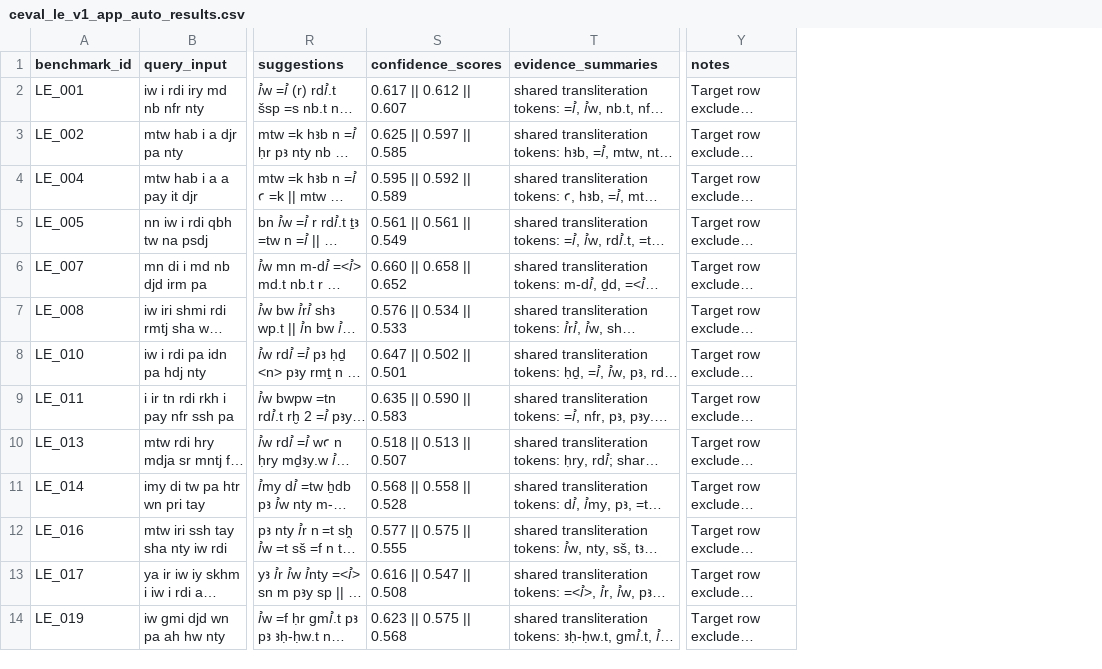
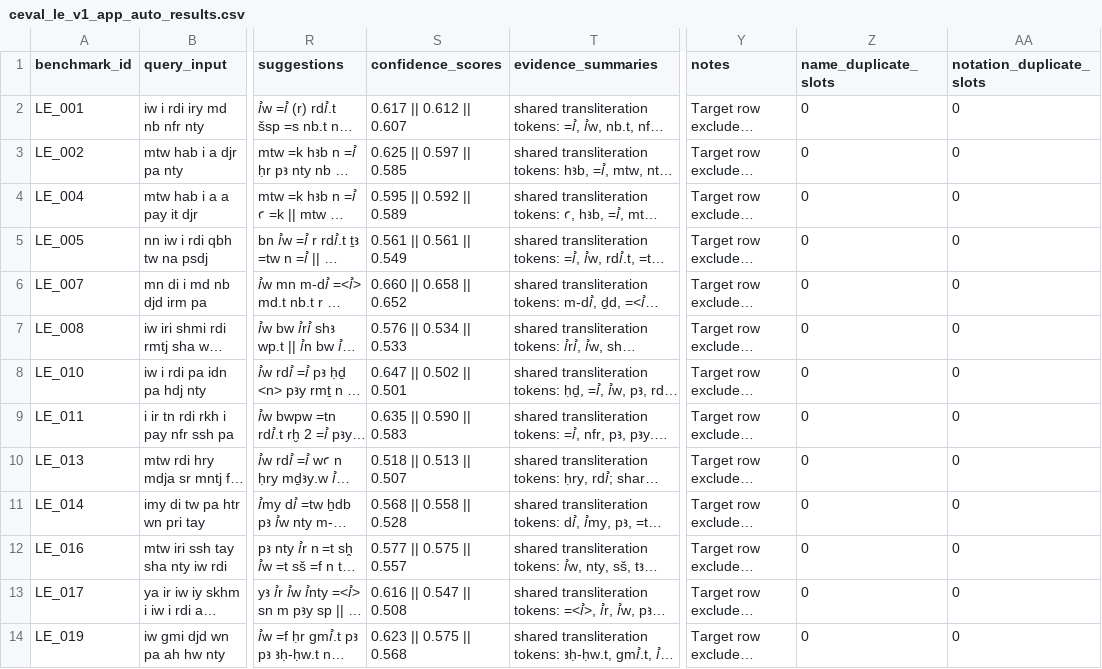
Before and after one commit to Miami05/egyptology-corpus-retrieval, a CSV file: data/benchmarks/ceval_le_v1_app_auto_results.csv, drawn as a sheet; only a part is shown, gaps mark what is left out; long unchanged cells end in …; the diff names each change by its address in the sheet, - before the commit and + after, or states it on an @@ line.

```diff
--- a/data/benchmarks/ceval_le_v1_app_auto_results.csv
+++ b/data/benchmarks/ceval_le_v1_app_auto_results.csv
+column Z (name_duplicate_slots), rows 2-14: all 0
+column AA (notation_duplicate_slots), rows 2-14: all 0
-S12 (confidence_scores): 0.577 || 0.575 || 0.555
+S12 (confidence_scores): 0.577 || 0.575 || 0.557
```
Also changed, not shown: data/benchmarks/ceval_holdout_v4_app_auto_results.csv, data/benchmarks/ceval_name_v1_app_auto_results.csv, 1 other file.
